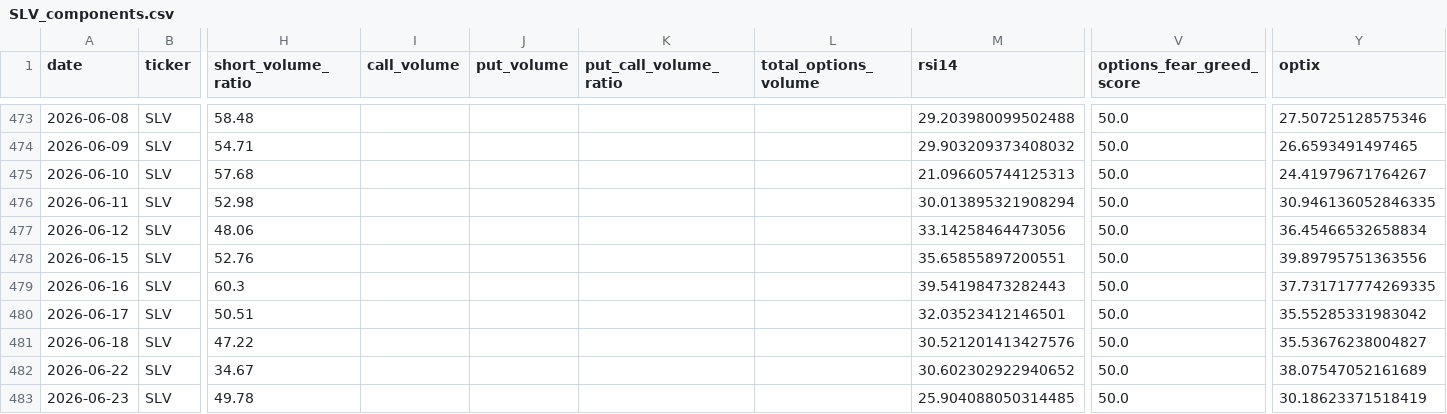
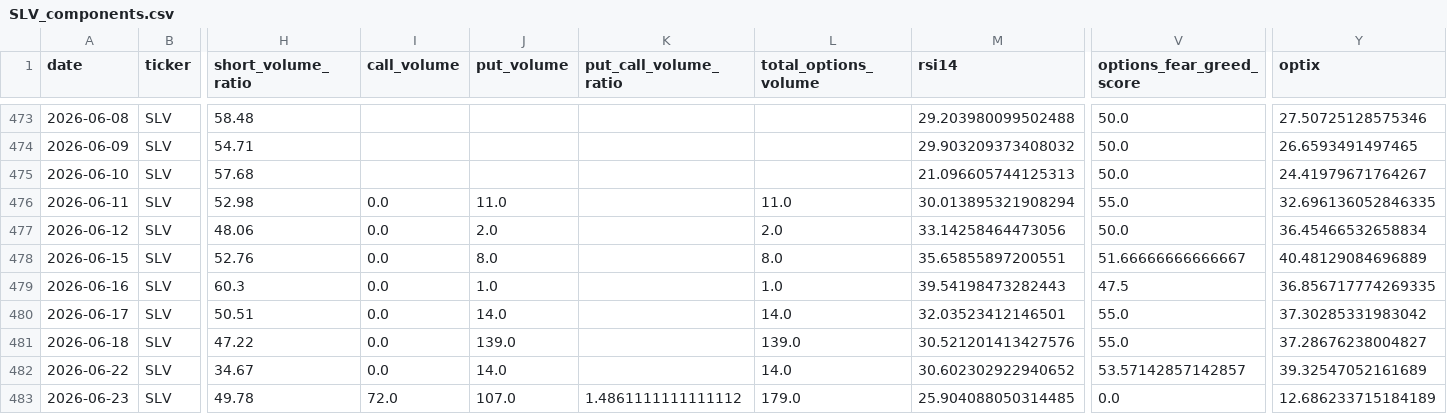
Before and after one commit to ryantrichardson/seed_ryantrichardson_optix, a CSV file: data/SLV_components.csv, drawn as a sheet; only a part is shown, gaps mark what is left out; the diff covers the shown part only; the diff names each change by its address in the sheet, - before the commit and + after, or states it on an @@ line.

```diff
--- a/data/SLV_components.csv
+++ b/data/SLV_components.csv
-I476:I482 (call_volume): (empty)
+I476:I482 (call_volume): 0.0
-J476 (put_volume): (empty)
+J476 (put_volume): 11.0
-L476 (total_options_volume): (empty)
+L476 (total_options_volume): 11.0
-V476 (options_fear_greed_score): 50.0
+V476 (options_fear_greed_score): 55.0
-Y476 (optix): 30.946136052846335
+Y476 (optix): 32.696136052846335
-J477 (put_volume): (empty)
+J477 (put_volume): 2.0
-L477 (total_options_volume): (empty)
+L477 (total_options_volume): 2.0
-J478 (put_volume): (empty)
+J478 (put_volume): 8.0
-L478 (total_options_volume): (empty)
+L478 (total_options_volume): 8.0
-V478 (options_fear_greed_score): 50.0
+V478 (options_fear_greed_score): 51.66666666666667
-Y478 (optix): 39.89795751363556
+Y478 (optix): 40.48129084696889
-J479 (put_volume): (empty)
+J479 (put_volume): 1.0
-L479 (total_options_volume): (empty)
+L479 (total_options_volume): 1.0
-V479 (options_fear_greed_score): 50.0
+V479 (options_fear_greed_score): 47.5
-Y479 (optix): 37.731717774269335
+Y479 (optix): 36.856717774269335
-J480 (put_volume): (empty)
+J480 (put_volume): 14.0
-L480 (total_options_volume): (empty)
+L480 (total_options_volume): 14.0
-V480:V481 (options_fear_greed_score): 50.0
+V480:V481 (options_fear_greed_score): 55.0
-Y480 (optix): 35.55285331983042
+Y480 (optix): 37.30285331983042
-J481 (put_volume): (empty)
+J481 (put_volume): 139.0
-L481 (total_options_volume): (empty)
+L481 (total_options_volume): 139.0
-Y481 (optix): 35.53676238004827
+Y481 (optix): 37.28676238004827
-J482 (put_volume): (empty)
+J482 (put_volume): 14.0
-L482 (total_options_volume): (empty)
+L482 (total_options_volume): 14.0
-V482 (options_fear_greed_score): 50.0
+V482 (options_fear_greed_score): 53.57142857142857
-Y482 (optix): 38.07547052161689
+Y482 (optix): 39.32547052161689
-I483 (call_volume): (empty)
+I483 (call_volume): 72.0
-J483 (put_volume): (empty)
+J483 (put_volume): 107.0
-K483 (put_call_volume_ratio): (empty)
+K483 (put_call_volume_ratio): 1.4861111111111112
-L483 (total_options_volume): (empty)
+L483 (total_options_volume): 179.0
-V483 (options_fear_greed_score): 50.0
+V483 (options_fear_greed_score): 0.0
-Y483 (optix): 30.18623371518419
+Y483 (optix): 12.686233715184189
```
Also changed, not shown: 1 added row and 123 edited cells elsewhere in this file, data/AMD_components.csv, data/OWL_components.csv, 21 other files.
